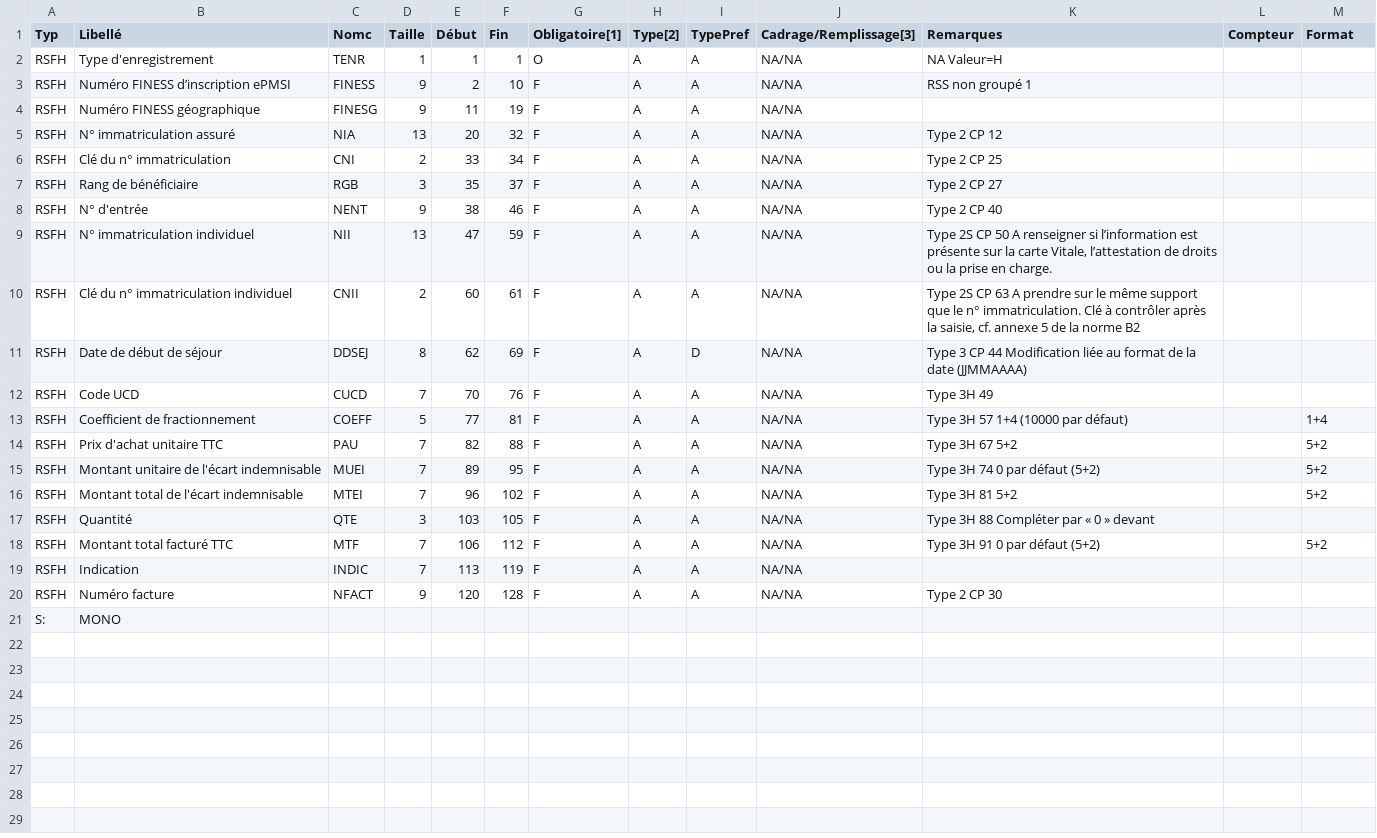
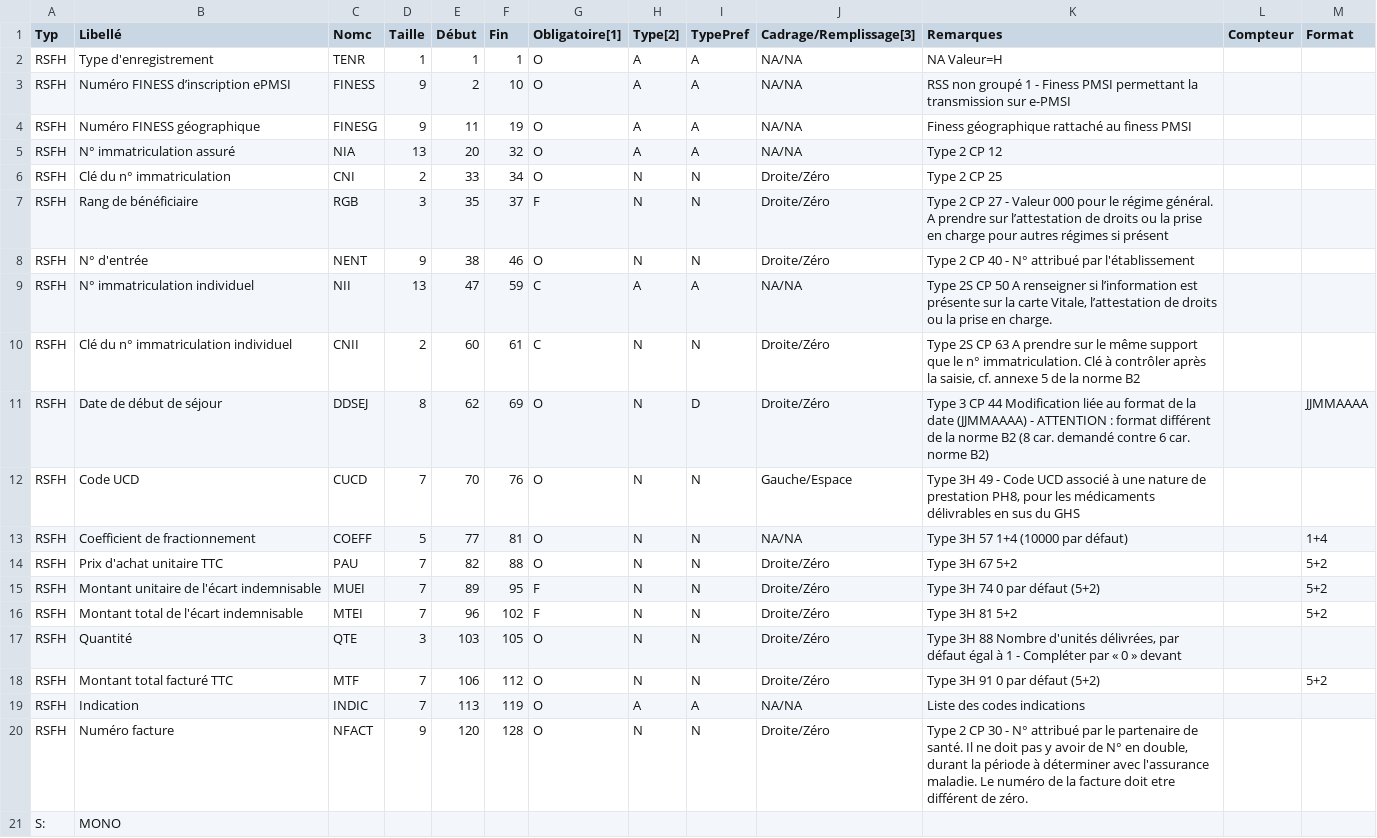
Before and after one commit to hkara2/pmsixml, a CSV file: src/main/resources/fr/gpmsi/pmsixml/rsface2023h.csv, drawn as a sheet.

```diff
--- a/src/main/resources/fr/gpmsi/pmsixml/rsface2023h.csv
+++ b/src/main/resources/fr/gpmsi/pmsixml/rsface2023h.csv
@@ -2,20 +2,20 @@ Typ;Libellé;Nomc;Taille;Début;Fin;Obligatoire[1];Type[2];TypePref;Cadrage/Remp
 RSFH;Type d'enregistrement;TENR;1;1;1;O;A;A;NA/NA;NA Valeur=H;;
-RSFH;Numéro FINESS d’inscription ePMSI;FINESS;9;2;10;F;A;A;NA/NA;RSS non groupé 1;;
-RSFH;Numéro FINESS géographique;FINESG;9;11;19;F;A;A;NA/NA;;;
-RSFH;N° immatriculation assuré;NIA;13;20;32;F;A;A;NA/NA;Type 2 CP 12;;
-RSFH;Clé du n° immatriculation;CNI;2;33;34;F;A;A;NA/NA;Type 2 CP 25;;
-RSFH;Rang de bénéficiaire;RGB;3;35;37;F;A;A;NA/NA;Type 2 CP 27;;
-RSFH;N° d'entrée;NENT;9;38;46;F;A;A;NA/NA;Type 2 CP 40;;
-RSFH;N° immatriculation individuel;NII;13;47;59;F;A;A;NA/NA;Type 2S CP 50 A renseigner si l’information est présente sur la carte Vitale, l’attestation de droits ou la prise en charge.;;
-RSFH;Clé du n° immatriculation individuel;CNII;2;60;61;F;A;A;NA/NA;Type 2S CP 63 A prendre sur le même support que le n° immatriculation. Clé à contrôler après la saisie, cf. annexe 5 de la norme B2;;
-RSFH;Date de début de séjour;DDSEJ;8;62;69;F;A;D;NA/NA;Type 3 CP 44 Modification liée au format de la date (JJMMAAAA);;
-RSFH;Code UCD;CUCD;7;70;76;F;A;A;NA/NA;Type 3H 49;;
-RSFH;Coefficient de fractionnement;COEFF;5;77;81;F;A;A;NA/NA;Type 3H 57 1+4 (10000 par défaut);;1+4
-RSFH;Prix d'achat unitaire TTC;PAU;7;82;88;F;A;A;NA/NA;Type 3H 67 5+2;;5+2
-RSFH;Montant unitaire de l'écart indemnisable;MUEI;7;89;95;F;A;A;NA/NA;Type 3H 74 0 par défaut (5+2);;5+2
-RSFH;Montant total de l'écart indemnisable;MTEI;7;96;102;F;A;A;NA/NA;Type 3H 81 5+2;;5+2
-RSFH;Quantité;QTE;3;103;105;F;A;A;NA/NA;Type 3H 88 Compléter par « 0 » devant;;
-RSFH;Montant total facturé TTC;MTF;7;106;112;F;A;A;NA/NA;Type 3H 91 0 par défaut (5+2);;5+2
-RSFH;Indication;INDIC;7;113;119;F;A;A;NA/NA;;;
-RSFH;Numéro facture;NFACT;9;120;128;F;A;A;NA/NA;Type 2 CP 30;;
+RSFH;Numéro FINESS d’inscription ePMSI;FINESS;9;2;10;O;A;A;NA/NA;RSS non groupé 1 - Finess PMSI permettant la transmission sur e-PMSI;;
+RSFH;Numéro FINESS géographique;FINESG;9;11;19;O;A;A;NA/NA;Finess géographique rattaché au finess PMSI;;
+RSFH;N° immatriculation assuré;NIA;13;20;32;O;A;A;NA/NA;Type 2 CP 12;;
+RSFH;Clé du n° immatriculation;CNI;2;33;34;O;N;N;Droite/Zéro;Type 2 CP 25;;
+RSFH;Rang de bénéficiaire;RGB;3;35;37;F;N;N;Droite/Zéro;Type 2 CP 27 - Valeur 000 pour le régime général. A prendre sur l’attestation de droits ou la prise en charge pour autres régimes si présent;;
+RSFH;N° d'entrée;NENT;9;38;46;O;N;N;Droite/Zéro;Type 2 CP 40 - N° attribué par l'établissement;;
+RSFH;N° immatriculation individuel;NII;13;47;59;C;A;A;NA/NA;Type 2S CP 50 A renseigner si l’information est présente sur la carte Vitale, l’attestation de droits ou la prise en charge.;;
+RSFH;Clé du n° immatriculation individuel;CNII;2;60;61;C;N;N;Droite/Zéro;Type 2S CP 63 A prendre sur le même support que le n° immatriculation. Clé à contrôler après la saisie, cf. annexe 5 de la norme B2;;
+RSFH;Date de début de séjour;DDSEJ;8;62;69;O;N;D;Droite/Zéro;Type 3 CP 44 Modification liée au format de la date (JJMMAAAA) - ATTENTION : format différent de la norme B2 (8 car. demandé contre 6 car. norme B2);;JJMMAAAA
+RSFH;Code UCD;CUCD;7;70;76;O;N;N;Gauche/Espace;Type 3H 49 - Code UCD associé à une nature de prestation PH8, pour les médicaments délivrables en sus du GHS;;
+RSFH;Coefficient de fractionnement;COEFF;5;77;81;O;N;N;NA/NA;Type 3H 57 1+4 (10000 par défaut);;1+4
+RSFH;Prix d'achat unitaire TTC;PAU;7;82;88;O;N;N;Droite/Zéro;Type 3H 67 5+2;;5+2
+RSFH;Montant unitaire de l'écart indemnisable;MUEI;7;89;95;F;N;N;Droite/Zéro;Type 3H 74 0 par défaut (5+2);;5+2
+RSFH;Montant total de l'écart indemnisable;MTEI;7;96;102;F;N;N;Droite/Zéro;Type 3H 81 5+2;;5+2
+RSFH;Quantité;QTE;3;103;105;O;N;N;Droite/Zéro;Type 3H 88 Nombre d'unités délivrées, par défaut égal à 1 - Compléter par « 0 » devant;;
+RSFH;Montant total facturé TTC;MTF;7;106;112;O;N;N;Droite/Zéro;Type 3H 91 0 par défaut (5+2);;5+2
+RSFH;Indication;INDIC;7;113;119;O;A;A;NA/NA;Liste des codes indications;;
+RSFH;Numéro facture;NFACT;9;120;128;O;N;N;Droite/Zéro;Type 2 CP 30 - N° attribué par le partenaire de santé. Il ne doit pas y avoir de N° en double, durant la période à déterminer avec l'assurance maladie. Le numéro de la facture doit etre différent de zéro. ;;
 S:;MONO;;;;;;;;;;;
```
Also changed, not shown: src/main/resources/fr/gpmsi/pmsixml/rsface2023b.csv, src/main/resources/fr/gpmsi/pmsixml/rsface2023c.csv, 57 other files.
